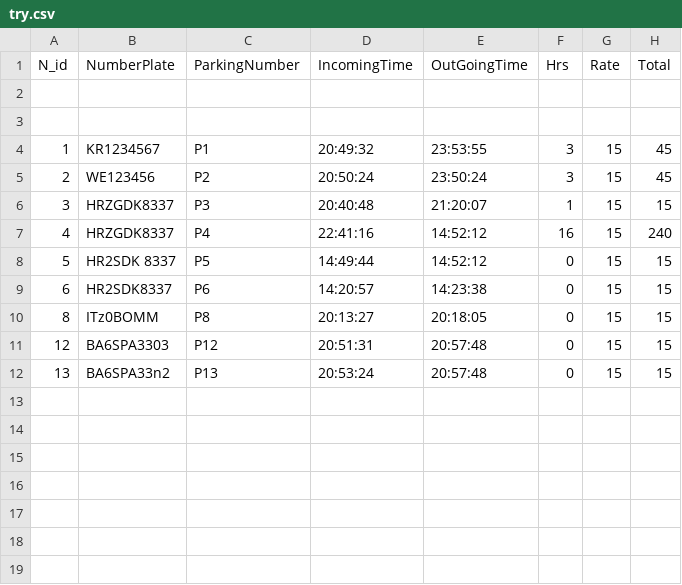
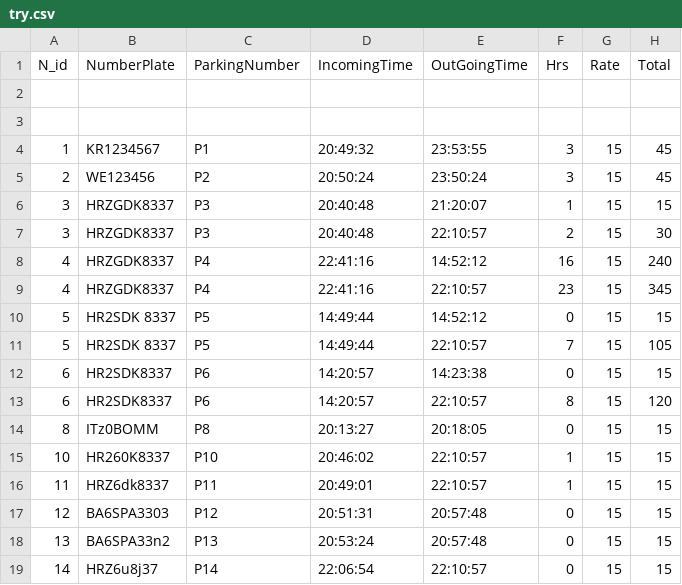
Before and after one commit to ujjanjoshi/Payparkdb, a CSV file: Record/try.csv, drawn as a sheet.

```diff
--- a/Record/try.csv
+++ b/Record/try.csv
@@ -6,7 +6,14 @@ N_id,NumberPlate,ParkingNumber,IncomingTime,OutGoingTime,Hrs,Rate,Total
 3,HRZGDK8337,P3,20:40:48,21:20:07,1,15,15
+3,HRZGDK8337,P3,20:40:48,22:10:57,2,15,30
 4,HRZGDK8337,P4,22:41:16,14:52:12,16,15,240
+4,HRZGDK8337,P4,22:41:16,22:10:57,23,15,345
 5,HR2SDK 8337,P5,14:49:44,14:52:12,0,15,15
+5,HR2SDK 8337,P5,14:49:44,22:10:57,7,15,105
 6,HR2SDK8337,P6,14:20:57,14:23:38,0,15,15
+6,HR2SDK8337,P6,14:20:57,22:10:57,8,15,120
 8,ITz0BOMM,P8,20:13:27,20:18:05,0,15,15
+10,HR260K8337,P10,20:46:02,22:10:57,1,15,15
+11,HRZ6dk8337,P11,20:49:01,22:10:57,1,15,15
 12,BA6SPA3303,P12,20:51:31,20:57:48,0,15,15
 13,BA6SPA33n2,P13,20:53:24,20:57:48,0,15,15
+14,HRZ6u8j37,P14,22:06:54,22:10:57,0,15,15
```
Also changed, not shown: Record/record.csv, 11 other files.
